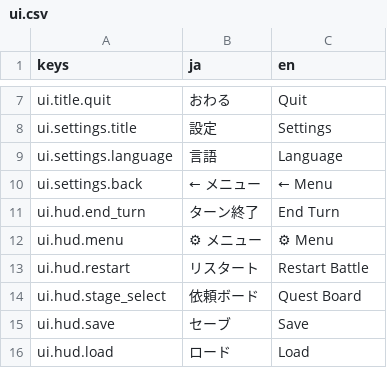
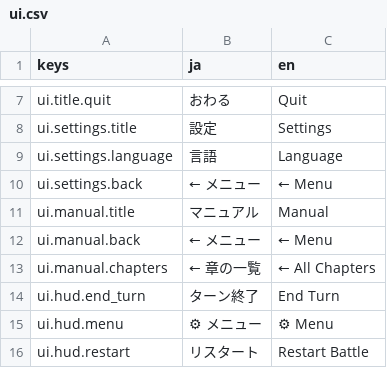
Before and after one commit to sway11466/senaris, a CSV file: godot/data/i18n/ui.csv, drawn as a sheet; only a part is shown, gaps mark what is left out; the shorter side is filled out with more unchanged rows.

```diff
--- a/godot/data/i18n/ui.csv
+++ b/godot/data/i18n/ui.csv
@@ -10,2 +10,5 @@ ui.settings.language,言語,Language
 ui.settings.back,← メニュー,← Menu
+ui.manual.title,マニュアル,Manual
+ui.manual.back,← メニュー,← Menu
+ui.manual.chapters,← 章の一覧,← All Chapters
 ui.hud.end_turn,ターン終了,End Turn
```
Also changed, not shown: 20 other files.
